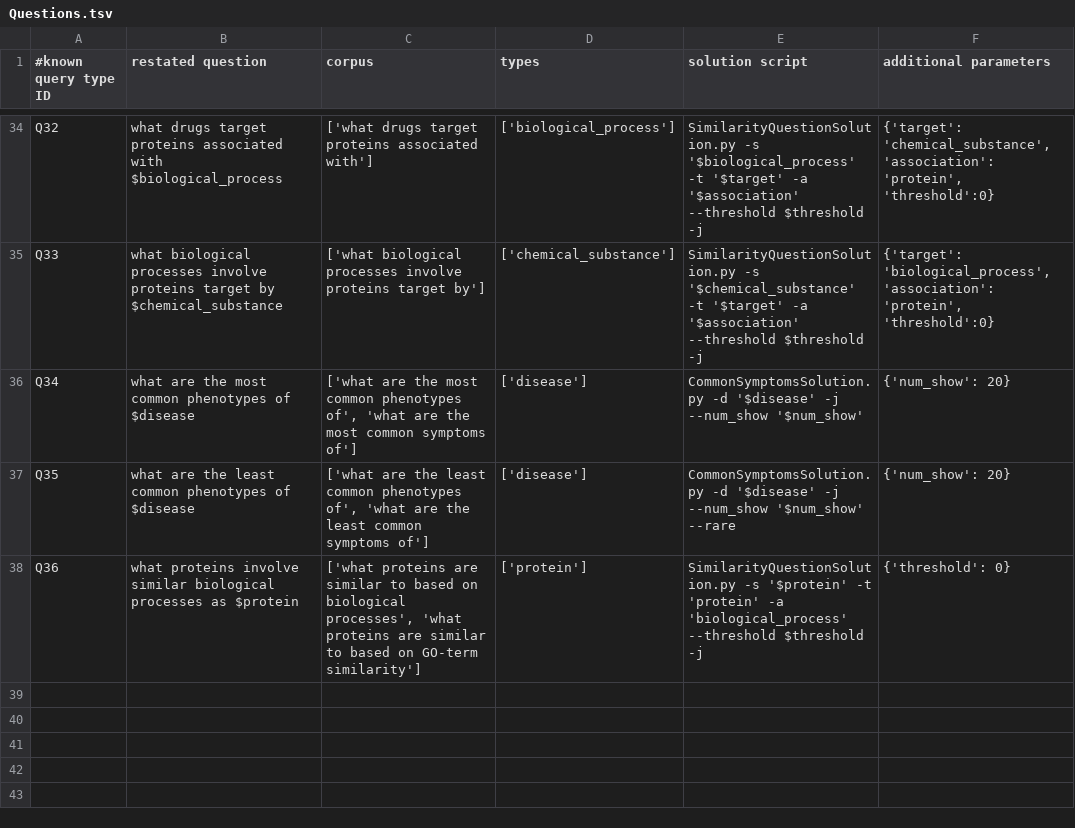
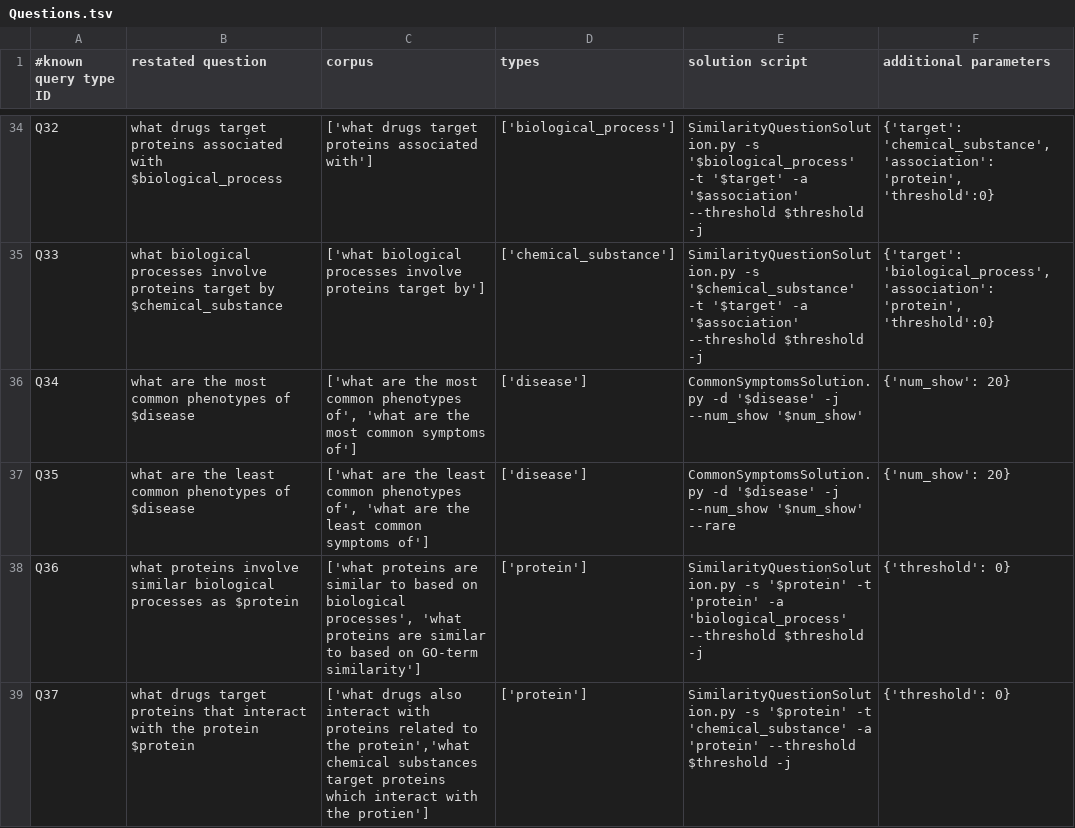
Before and after one commit to RTXteam/RTX, a TSV file: code/reasoningtool/QuestionAnswering/Questions.tsv, drawn as a sheet; only a part is shown, gaps mark what is left out.

Commit message:
Q37

```diff
--- a/code/reasoningtool/QuestionAnswering/Questions.tsv
+++ b/code/reasoningtool/QuestionAnswering/Questions.tsv
@@ -38 +38,2 @@ Q35	what are the least common phenotypes of $disease	['what are the least common
 Q36	what proteins involve similar biological processes as $protein	['what proteins are similar to based on biological processes', 'what proteins are similar to based on GO-term similarity']	['protein']	SimilarityQuestionSolution.py -s '$protein' -t 'protein' -a 'biological_process' --threshold $threshold -j	{'threshold': 0}
+Q37	what drugs target proteins that interact with the protein $protein	['what drugs also interact with proteins related to the protein','what chemical substances target proteins which interact with the protien']	['protein']	SimilarityQuestionSolution.py -s '$protein' -t 'chemical_substance' -a 'protein' --threshold $threshold -j	{'threshold': 0}
```
